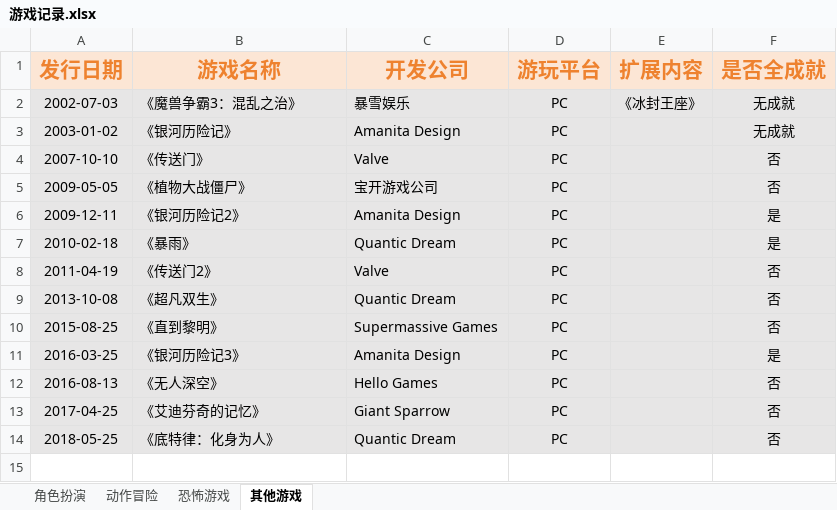
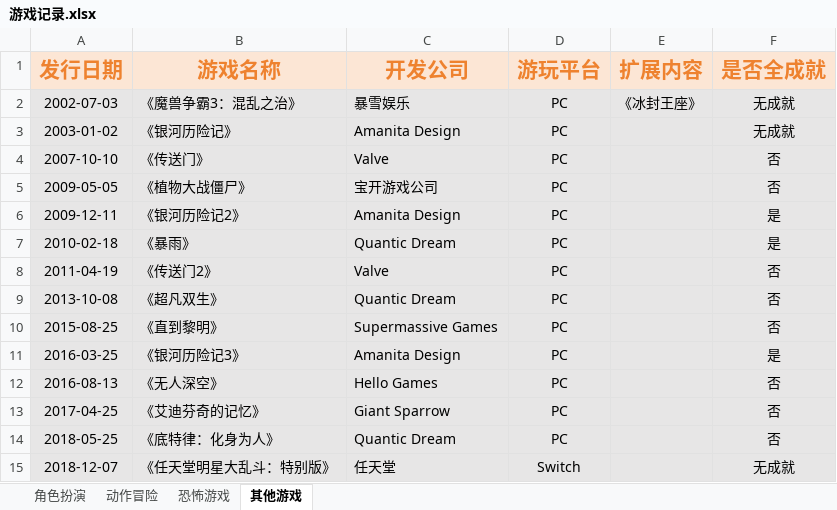
Before and after one commit to slowpoke0079/home, an Excel workbook: 游戏记录.xlsx, sheet 其他游戏, drawn as a sheet; values as stored, in another font and other column widths than the file's, no borders; the diff names each change by its address in the sheet, - before the commit and + after, or states it on an @@ line.

```diff
--- a/游戏记录.xlsx (sheet 其他游戏)
+++ b/游戏记录.xlsx (sheet 其他游戏)
+row 15: 2018-12-07 | 《任天堂明星大乱斗：特别版》 | 任天堂 | Switch |  | 无成就
```
Also changed, not shown: sheet 恐怖游戏, sheet 动作冒险, sheet 角色扮演.
